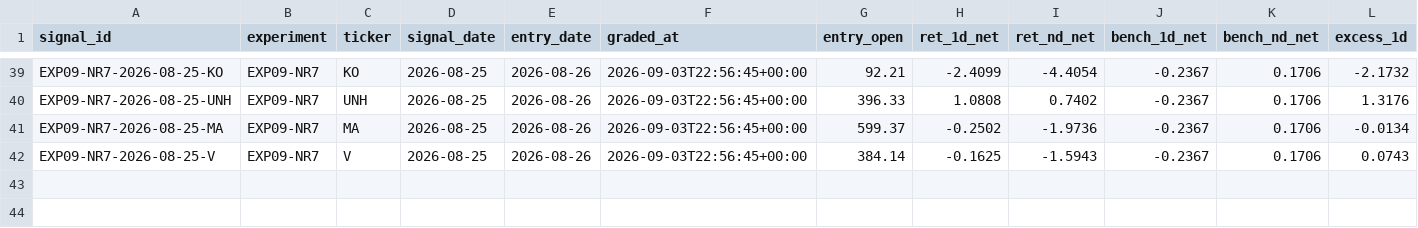
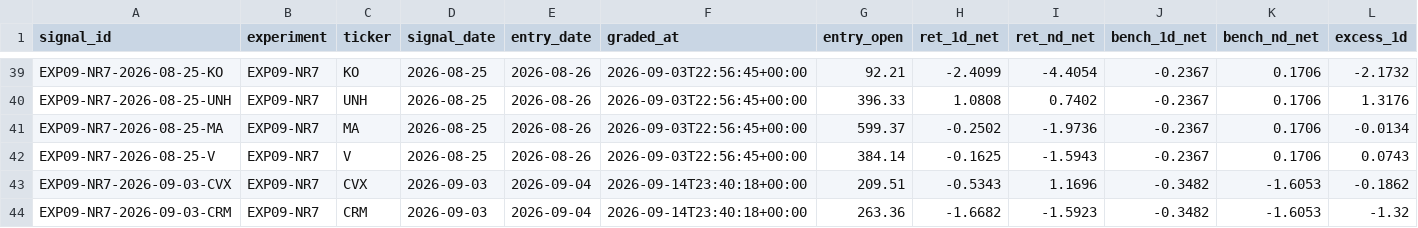
Before and after one commit to joshldavis/ThePickLog, a CSV file: experiments/EXP09-NR7-outcomes.csv, drawn as a sheet; only a part is shown, gaps mark what is left out; rows hold the shown columns only; the diff names each change by its address in the sheet, - before the commit and + after, or states it on an @@ line.

```diff
--- a/experiments/EXP09-NR7-outcomes.csv
+++ b/experiments/EXP09-NR7-outcomes.csv
+row 43: EXP09-NR7-2026-09-03-CVX | EXP09-NR7 | CVX | 2026-09-03 | 2026-09-04 | 2026-09-14T23:40:18+00:00 | 209.51 | -0.5343 | 1.1696 | -0.3482 | -1.6053 | -0.1862
+row 44: EXP09-NR7-2026-09-03-CRM | EXP09-NR7 | CRM | 2026-09-03 | 2026-09-04 | 2026-09-14T23:40:18+00:00 | 263.36 | -1.6682 | -1.5923 | -0.3482 | -1.6053 | -1.32
```
Also changed, not shown: control_outcomes.csv, experiments/EXP06-SUPERTREND-outcomes.csv, 11 other files.
